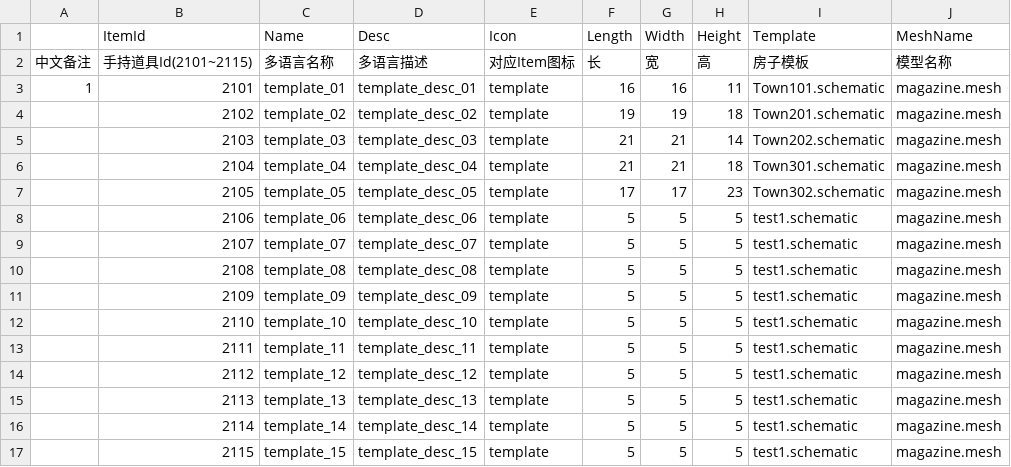
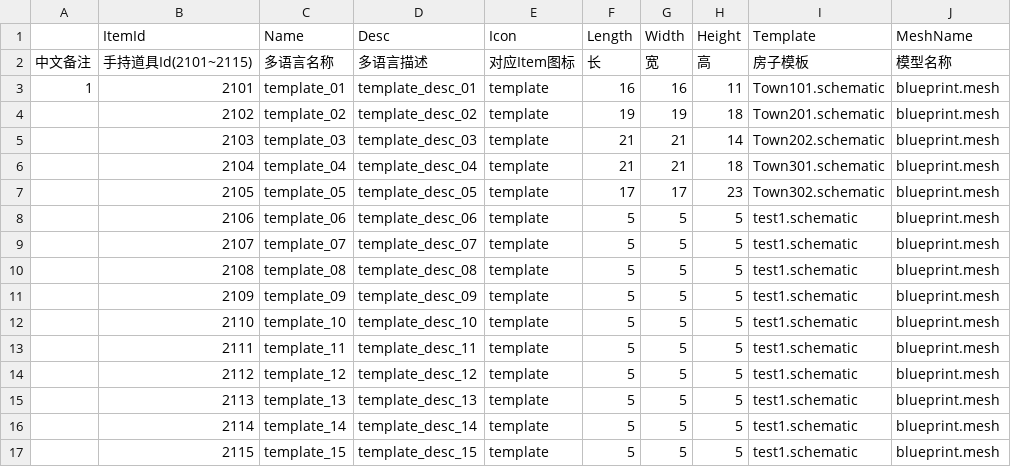
Before and after one commit to heliaoyuan10086/Game, a CSV file: BlockCity/setting/template.csv, drawn as a sheet.

Commit message:
修改配置表

```diff
--- a/BlockCity/setting/template.csv
+++ b/BlockCity/setting/template.csv
@@ -2,16 +2,16 @@
 中文备注	手持道具Id(2101~2115)	多语言名称	多语言描述	对应Item图标	长	宽	高	房子模板	模型名称
-1	2101	template_01	template_desc_01	template	16	16	11	Town101.schematic	magazine.mesh
-	2102	template_02	template_desc_02	template	19	19	18	Town201.schematic	magazine.mesh
-	2103	template_03	template_desc_03	template	21	21	14	Town202.schematic	magazine.mesh
-	2104	template_04	template_desc_04	template	21	21	18	Town301.schematic	magazine.mesh
-	2105	template_05	template_desc_05	template	17	17	23	Town302.schematic	magazine.mesh
-	2106	template_06	template_desc_06	template	5	5	5	test1.schematic	magazine.mesh
-	2107	template_07	template_desc_07	template	5	5	5	test1.schematic	magazine.mesh
-	2108	template_08	template_desc_08	template	5	5	5	test1.schematic	magazine.mesh
-	2109	template_09	template_desc_09	template	5	5	5	test1.schematic	magazine.mesh
-	2110	template_10	template_desc_10	template	5	5	5	test1.schematic	magazine.mesh
-	2111	template_11	template_desc_11	template	5	5	5	test1.schematic	magazine.mesh
-	2112	template_12	template_desc_12	template	5	5	5	test1.schematic	magazine.mesh
-	2113	template_13	template_desc_13	template	5	5	5	test1.schematic	magazine.mesh
-	2114	template_14	template_desc_14	template	5	5	5	test1.schematic	magazine.mesh
-	2115	template_15	template_desc_15	template	5	5	5	test1.schematic	magazine.mesh
+1	2101	template_01	template_desc_01	template	16	16	11	Town101.schematic	blueprint.mesh
+	2102	template_02	template_desc_02	template	19	19	18	Town201.schematic	blueprint.mesh
+	2103	template_03	template_desc_03	template	21	21	14	Town202.schematic	blueprint.mesh
+	2104	template_04	template_desc_04	template	21	21	18	Town301.schematic	blueprint.mesh
+	2105	template_05	template_desc_05	template	17	17	23	Town302.schematic	blueprint.mesh
+	2106	template_06	template_desc_06	template	5	5	5	test1.schematic	blueprint.mesh
+	2107	template_07	template_desc_07	template	5	5	5	test1.schematic	blueprint.mesh
+	2108	template_08	template_desc_08	template	5	5	5	test1.schematic	blueprint.mesh
+	2109	template_09	template_desc_09	template	5	5	5	test1.schematic	blueprint.mesh
+	2110	template_10	template_desc_10	template	5	5	5	test1.schematic	blueprint.mesh
+	2111	template_11	template_desc_11	template	5	5	5	test1.schematic	blueprint.mesh
+	2112	template_12	template_desc_12	template	5	5	5	test1.schematic	blueprint.mesh
+	2113	template_13	template_desc_13	template	5	5	5	test1.schematic	blueprint.mesh
+	2114	template_14	template_desc_14	template	5	5	5	test1.schematic	blueprint.mesh
+	2115	template_15	template_desc_15	template	5	5	5	test1.schematic	blueprint.mesh
```
